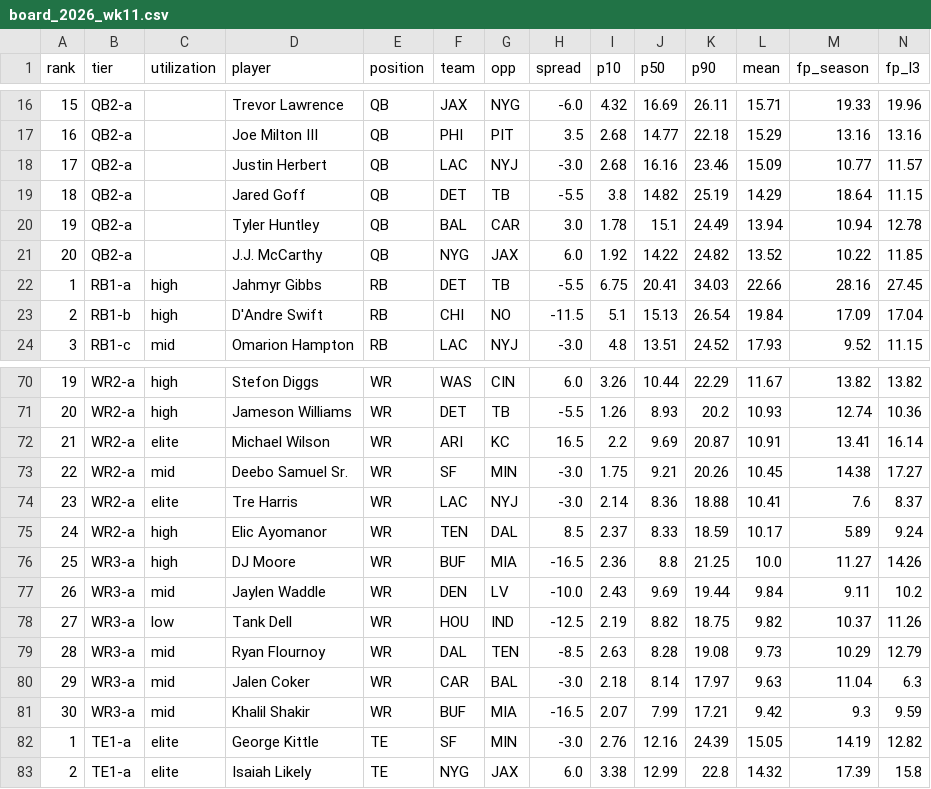
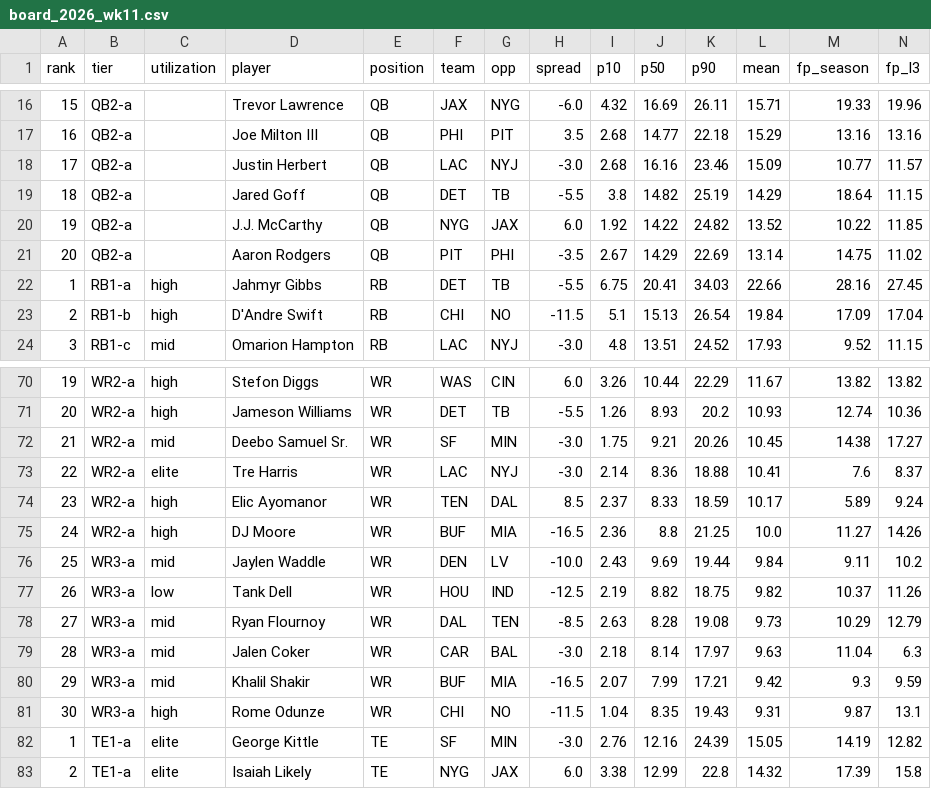
Before and after one commit to Mkhuriyakub/improper_fantasy_football_predictor, a CSV file: results/board_2026_wk11.csv, drawn as a sheet; only a part is shown, gaps mark what is left out; removed rows and columns are numbered as before the commit, all else as after; rows hold the shown columns only; the diff names each change by its address in the sheet, - before the commit and + after, or states it on an @@ line.

```diff
--- a/results/board_2026_wk11.csv
+++ b/results/board_2026_wk11.csv
-row 20: 19 | QB2-a |  | Tyler Huntley | QB | BAL | CAR | 3.0 | 1.78 | 15.1 | 24.49 | 13.94 | 10.94 | 12.78
@@ column A (rank) renumbered between rows 20 and 80 @@
+row 21: 20 | QB2-a |  | Aaron Rodgers | QB | PIT | PHI | -3.5 | 2.67 | 14.29 | 22.69 | 13.14 | 14.75 | 11.02
-row 72: 21 | WR2-a | elite | Michael Wilson | WR | ARI | KC | 16.5 | 2.2 | 9.69 | 20.87 | 10.91 | 13.41 | 16.14
-B75 (tier): WR3-a
+B75 (tier): WR2-a
+row 81: 30 | WR3-a | high | Rome Odunze | WR | CHI | NO | -11.5 | 1.04 | 8.35 | 19.43 | 9.31 | 9.87 | 13.1
```
Also changed, not shown: data/overrides_2026.csv, 13 other files.
